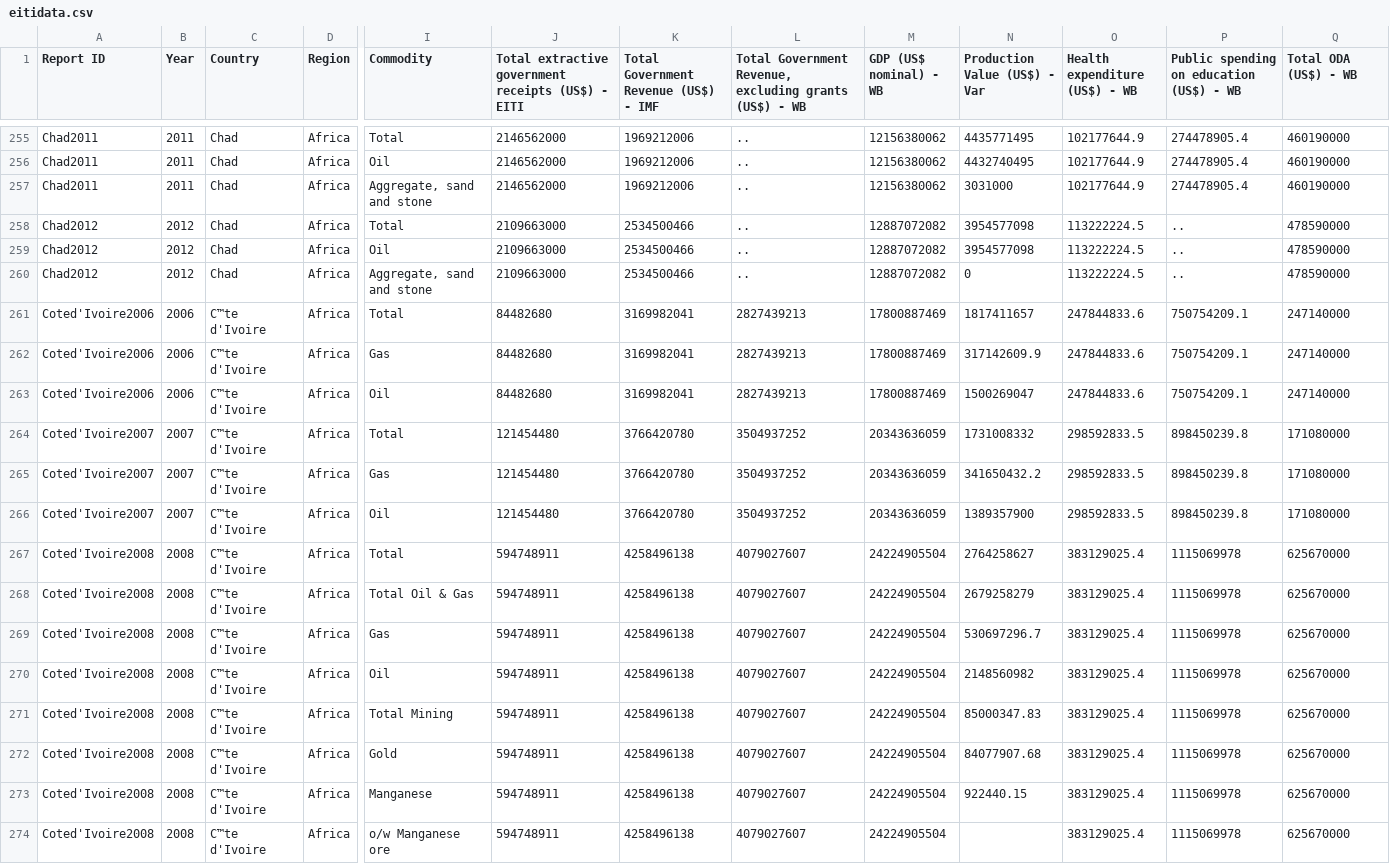
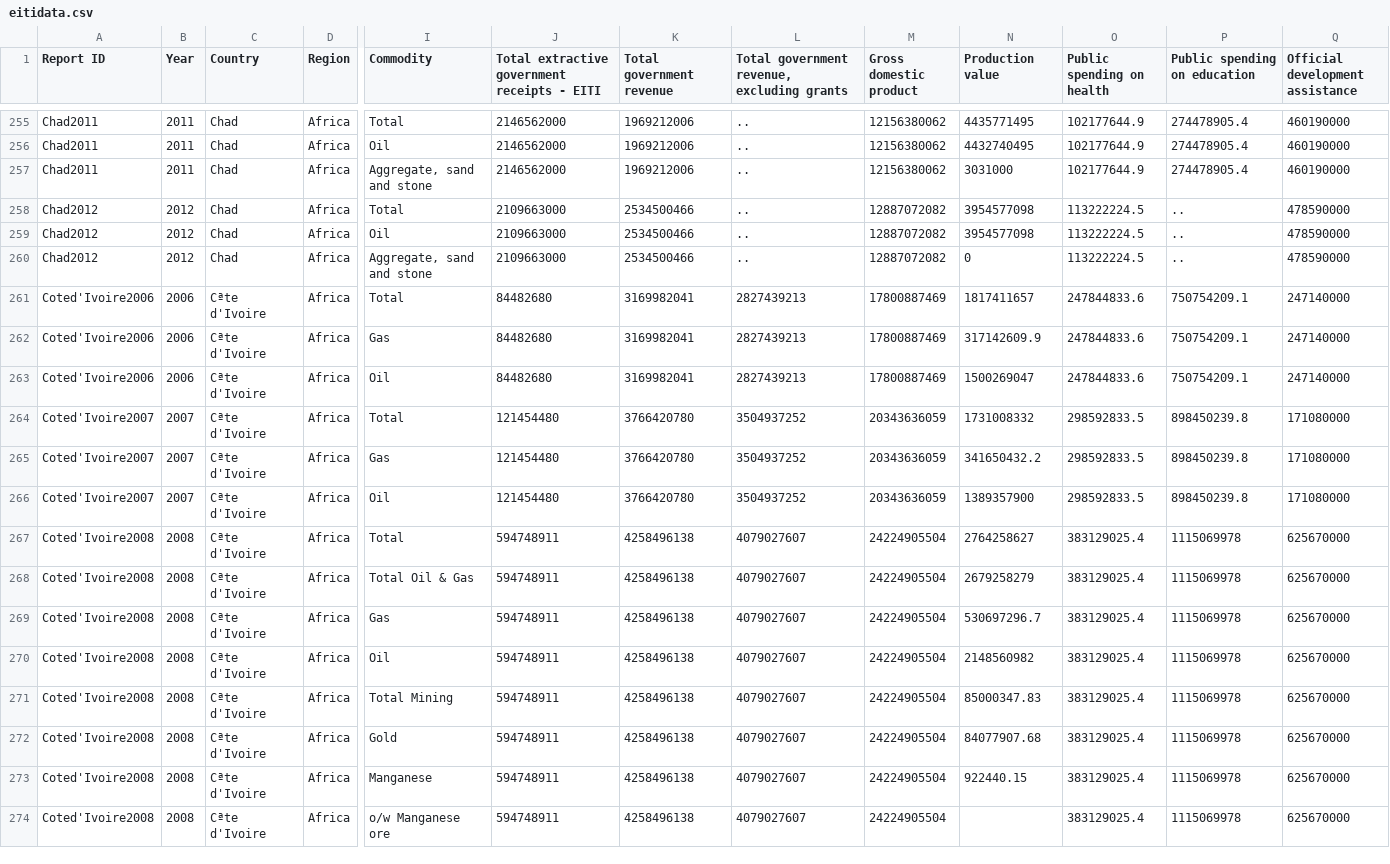
Before and after one commit to NRGI/nrgi-visualizations, a CSV file: eiti-blog-post/data/eitidata.csv, drawn as a sheet; only a part is shown, gaps mark what is left out; the diff covers the shown part only; the diff names each change by its address in the sheet, - before the commit and + after, or states it on an @@ line.

```diff
--- a/eiti-blog-post/data/eitidata.csv
+++ b/eiti-blog-post/data/eitidata.csv
-J1: …government receipts (US$) - EITI
+J1: …government receipts - EITI
-K1: Total Government Revenue (US$) - IMF
+K1: Total government revenue
-L1: Total Government Revenue, excluding grants (US$) - WB
+L1: Total government revenue, excluding grants
-M1: GDP (US$ nominal) - WB
+M1: Gross domestic product
-N1: Production Value (US$) - Var
+N1: Production value
-O1: Health expenditure (US$) - WB
+O1: Public spending on health
-P1: Public spending on education (US$) - WB
+P1: Public spending on education
-Q1: Total ODA (US$) - WB
+Q1: Official development assistance
-C261:C274 (Country): C™te d'Ivoire
+C261:C274 (Country): Cªte d'Ivoire
```
Also changed, not shown: 34 edited cells elsewhere in this file, 22 other files.
